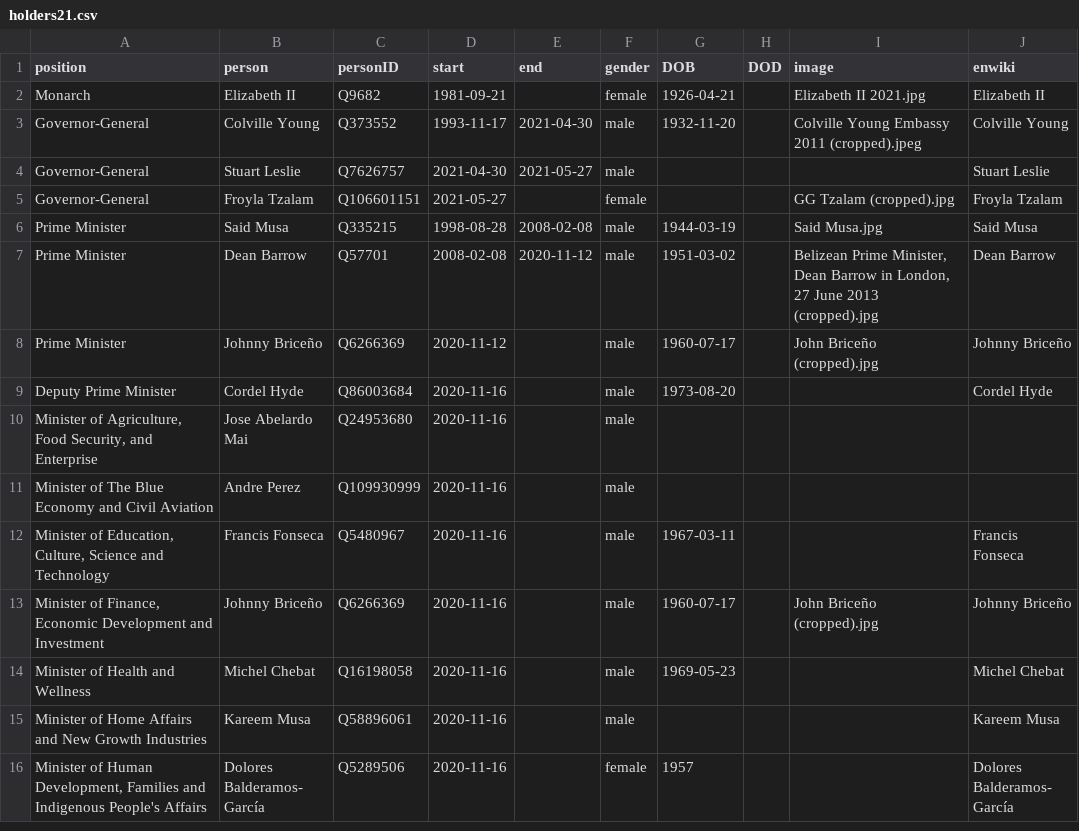
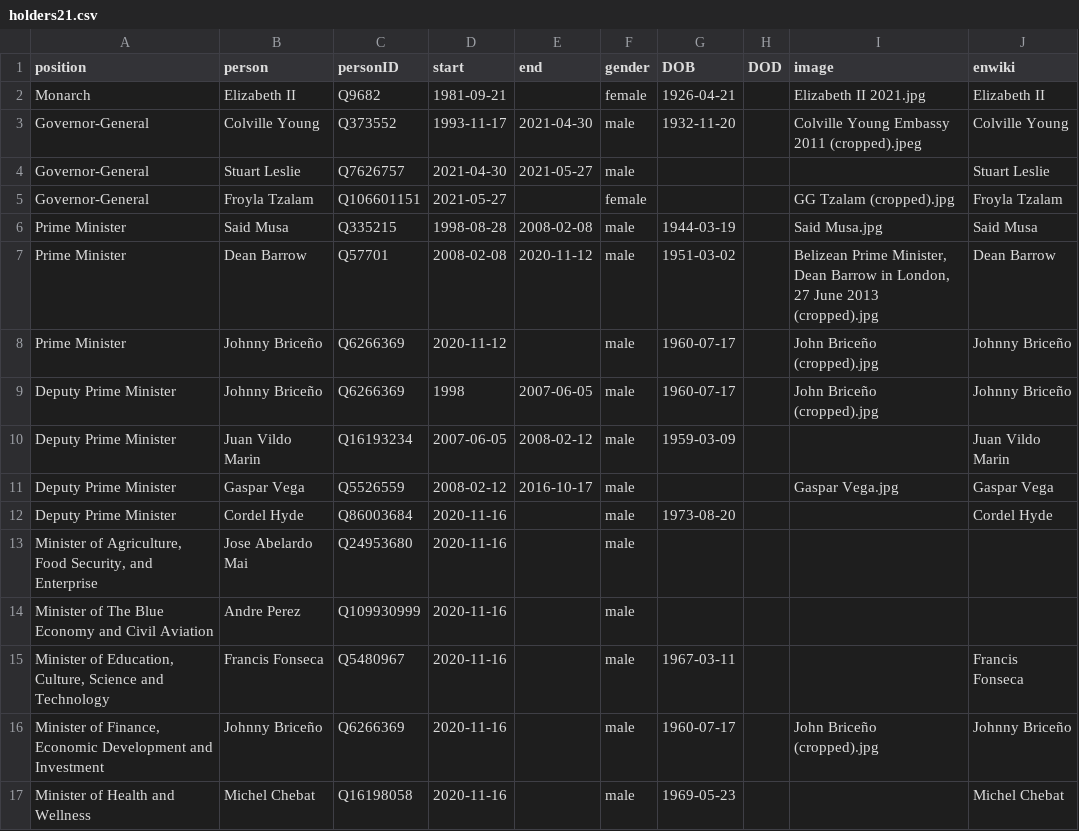
Before and after one commit to every-politician-scrapers/belize-ministers, a CSV file: html/holders21.csv, drawn as a sheet; only a part is shown; the shorter side is filled out with more unchanged rows.

```diff
--- a/html/holders21.csv
+++ b/html/holders21.csv
@@ -8,2 +8,5 @@ Prime Minister,Dean Barrow,Q57701,2008-02-08,2020-11-12,male,1951-03-02,,"Belize
 Prime Minister,Johnny Briceño,Q6266369,2020-11-12,,male,1960-07-17,,John Briceño (cropped).jpg,Johnny Briceño
+Deputy Prime Minister,Johnny Briceño,Q6266369,1998,2007-06-05,male,1960-07-17,,John Briceño (cropped).jpg,Johnny Briceño
+Deputy Prime Minister,Juan Vildo Marin,Q16193234,2007-06-05,2008-02-12,male,1959-03-09,,,Juan Vildo Marin
+Deputy Prime Minister,Gaspar Vega,Q5526559,2008-02-12,2016-10-17,male,,,Gaspar Vega.jpg,Gaspar Vega
 Deputy Prime Minister,Cordel Hyde,Q86003684,2020-11-16,,male,1973-08-20,,,Cordel Hyde
```
Also changed, not shown: html/positions.csv.
